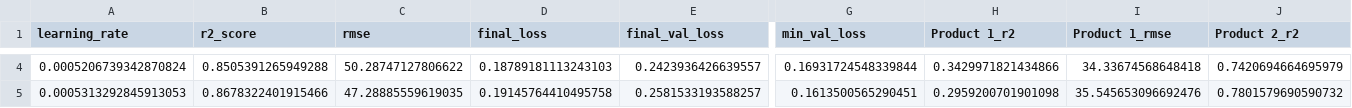
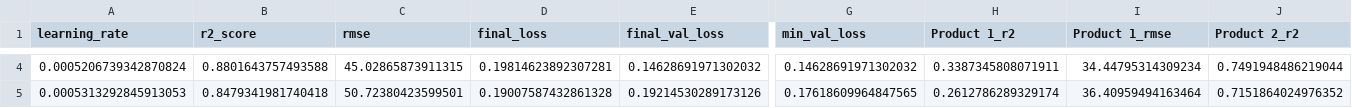
Before and after one commit to cloudbasti/dataScienceCourse, a CSV file: learning_rate_analysis_final.csv, drawn as a sheet; only a part is shown, gaps mark what is left out; the diff covers the shown part only; the diff names each change by its address in the sheet, - before the commit and + after, or states it on an @@ line.

```diff
--- a/learning_rate_analysis_final.csv
+++ b/learning_rate_analysis_final.csv
-B4 (r2_score): 0.8505391265949288
+B4 (r2_score): 0.8801643757493588
-C4 (rmse): 50.28747127806622
+C4 (rmse): 45.02865873911315
-D4 (final_loss): 0.18789181113243103
+D4 (final_loss): 0.19814623892307281
-E4 (final_val_loss): 0.2423936426639557
+E4 (final_val_loss): 0.14628691971302032
-G4 (min_val_loss): 0.16931724548339844
+G4 (min_val_loss): 0.14628691971302032
-H4 (Product 1_r2): 0.3429971821434866
+H4 (Product 1_r2): 0.3387345808071911
-I4 (Product 1_rmse): 34.33674568648418
+I4 (Product 1_rmse): 34.44795314309234
-J4 (Product 2_r2): 0.7420694664695979
+J4 (Product 2_r2): 0.7491948486219044
-B5 (r2_score): 0.8678322401915466
+B5 (r2_score): 0.8479341981740418
-C5 (rmse): 47.28885559619035
+C5 (rmse): 50.72380423599501
-D5 (final_loss): 0.19145764410495758
+D5 (final_loss): 0.19007587432861328
-E5 (final_val_loss): 0.2581533193588257
+E5 (final_val_loss): 0.19214530289173126
-G5 (min_val_loss): 0.1613500565290451
+G5 (min_val_loss): 0.17618609964847565
-H5 (Product 1_r2): 0.2959200701901098
+H5 (Product 1_r2): 0.2612786289329174
-I5 (Product 1_rmse): 35.545653096692476
+I5 (Product 1_rmse): 36.40959494163464
-J5 (Product 2_r2): 0.7801579690590732
+J5 (Product 2_r2): 0.7151864024976352
```
Also changed, not shown: 154 edited cells elsewhere in this file, data/deleted.csv, learning_rate_analysis_intermediate.csv, 18 other files.
